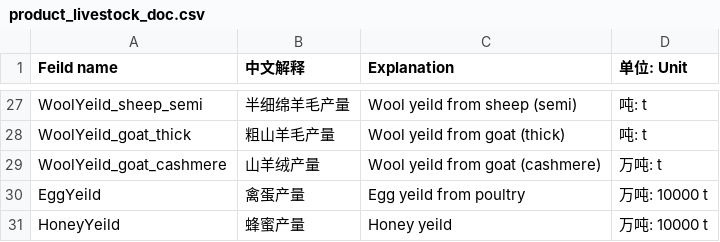
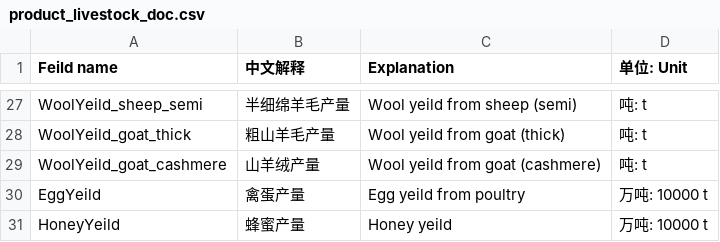
Before and after one commit to meatatlas/datamap2019, a CSV file: data/product_livestock_doc.csv, drawn as a sheet; only a part is shown, gaps mark what is left out.

Commit message:
stage 1 clean

```diff
--- a/data/product_livestock_doc.csv
+++ b/data/product_livestock_doc.csv
@@ -28,3 +28,3 @@ WoolYeild_sheep_semi,半细绵羊毛产量,Wool yeild from sheep (semi),吨: t
 WoolYeild_goat_thick,粗山羊毛产量,Wool yeild from goat (thick),吨: t
-WoolYeild_goat_cashmere,山羊绒产量,Wool yeild from goat (cashmere),万吨: t
+WoolYeild_goat_cashmere,山羊绒产量,Wool yeild from goat (cashmere),吨: t
 EggYeild,禽蛋产量,Egg yeild from poultry,万吨: 10000 t
```
